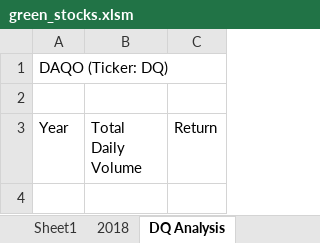
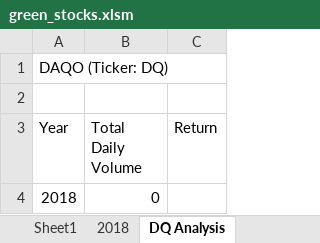
Before and after one commit to agomoll/stocks-analysis, an Excel workbook: green_stocks.xlsm, sheet DQ Analysis, drawn as a sheet; values as stored, in another font and other column widths than the file's, no borders; the diff names each change by its address in the sheet, - before the commit and + after, or states it on an @@ line.

Commit message:
update excel sheet

```diff
--- a/green_stocks.xlsm (sheet DQ Analysis)
+++ b/green_stocks.xlsm (sheet DQ Analysis)
+row 4: 2018 | 0
```
Also changed, not shown: 1 other file.
